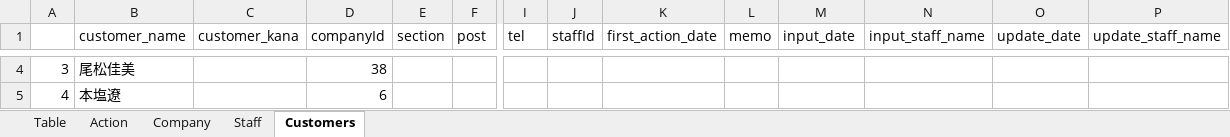
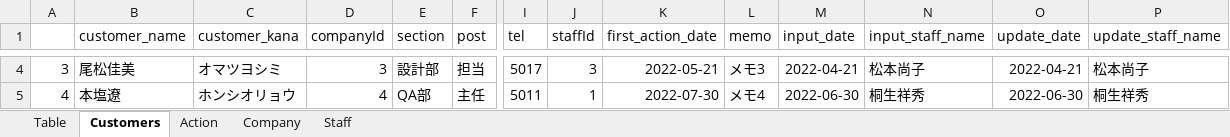
Before and after one commit to hiro-suzuki-pe/CustomerManagementSystem, an Excel workbook: Doc/CustomerAction.xlsx, sheet Customers, drawn as a sheet; only a part is shown, gaps mark what is left out; values as stored, in another font and other column widths than the file's, no borders; the diff covers the shown part only; the diff names each change by its address in the sheet, - before the commit and + after, or states it on an @@ line.

```diff
--- a/Doc/CustomerAction.xlsx (sheet Customers)
+++ b/Doc/CustomerAction.xlsx (sheet Customers)
@@ sheet tab order changed: Table | Customers | Action | Company | Staff @@
-C4 (customer_kana): (empty)
+C4 (customer_kana): オマツヨシミ
-D4 (companyId): 38
+D4 (companyId): 3
-E4 (section): (empty)
+E4 (section): 設計部
-F4 (post): (empty)
+F4 (post): 担当
-I4 (tel): (empty)
+I4 (tel): 5017
-J4 (staffId): (empty)
+J4 (staffId): 3
-K4 (first_action_date): (empty)
+K4 (first_action_date): 2022-05-21
-L4 (memo): (empty)
+L4 (memo): メモ3
-M4 (input_date): (empty)
+M4 (input_date): 2022-04-21
-N4 (input_staff_name): (empty)
+N4 (input_staff_name): 松本尚子
-O4 (update_date): (empty)
+O4 (update_date): 2022-04-21
-P4 (update_staff_name): (empty)
+P4 (update_staff_name): 松本尚子
-C5 (customer_kana): (empty)
+C5 (customer_kana): ホンシオリョウ
-D5 (companyId): 6
+D5 (companyId): 4
-E5 (section): (empty)
+E5 (section): QA部
-F5 (post): (empty)
+F5 (post): 主任
-I5 (tel): (empty)
+I5 (tel): 5011
-J5 (staffId): (empty)
+J5 (staffId): 1
-K5 (first_action_date): (empty)
+K5 (first_action_date): 2022-07-30
-L5 (memo): (empty)
+L5 (memo): メモ4
-M5 (input_date): (empty)
+M5 (input_date): 2022-06-30
-N5 (input_staff_name): (empty)
+N5 (input_staff_name): 桐生祥秀
-O5 (update_date): (empty)
+O5 (update_date): 2022-06-30
-P5 (update_staff_name): (empty)
+P5 (update_staff_name): 桐生祥秀
```
Also changed, not shown: 10 added rows, 42 removed rows and 108 edited cells elsewhere in this sheet, sheet Staff, sheet Company, sheet Action, 9 other files.
